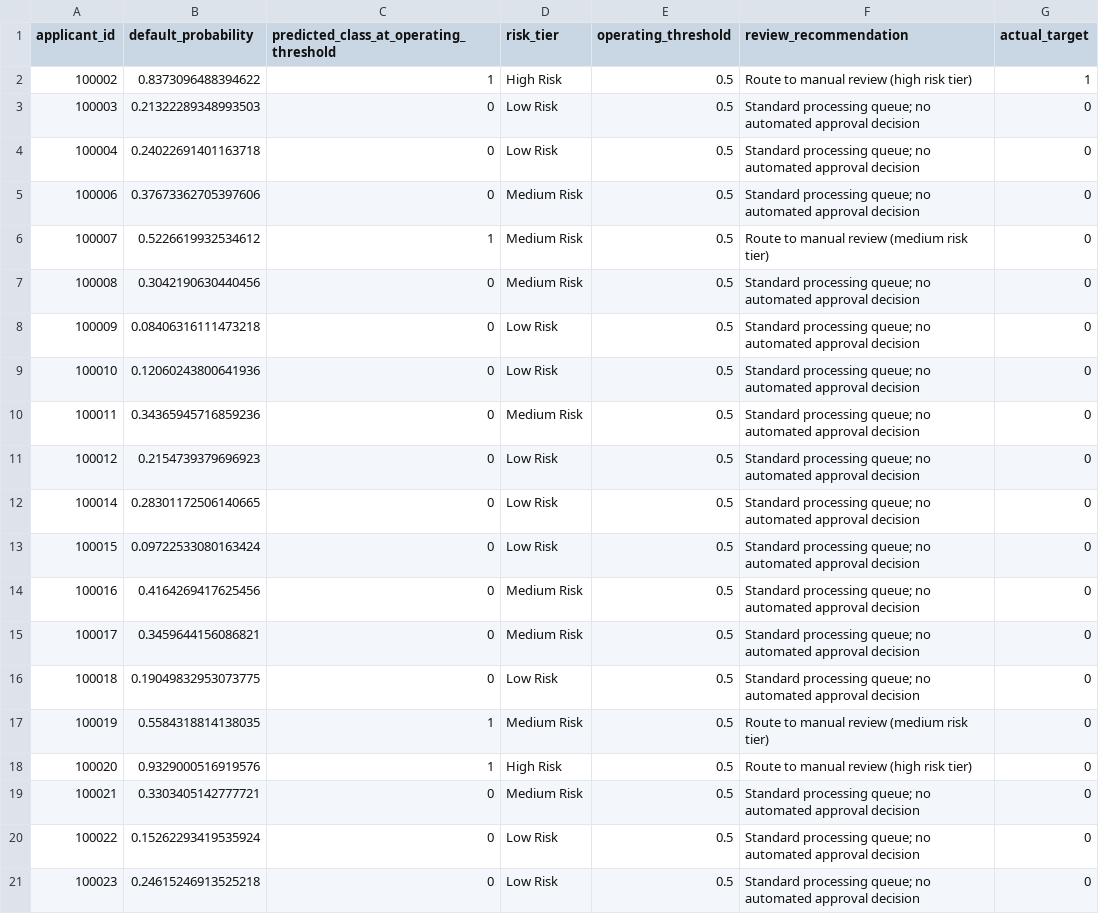
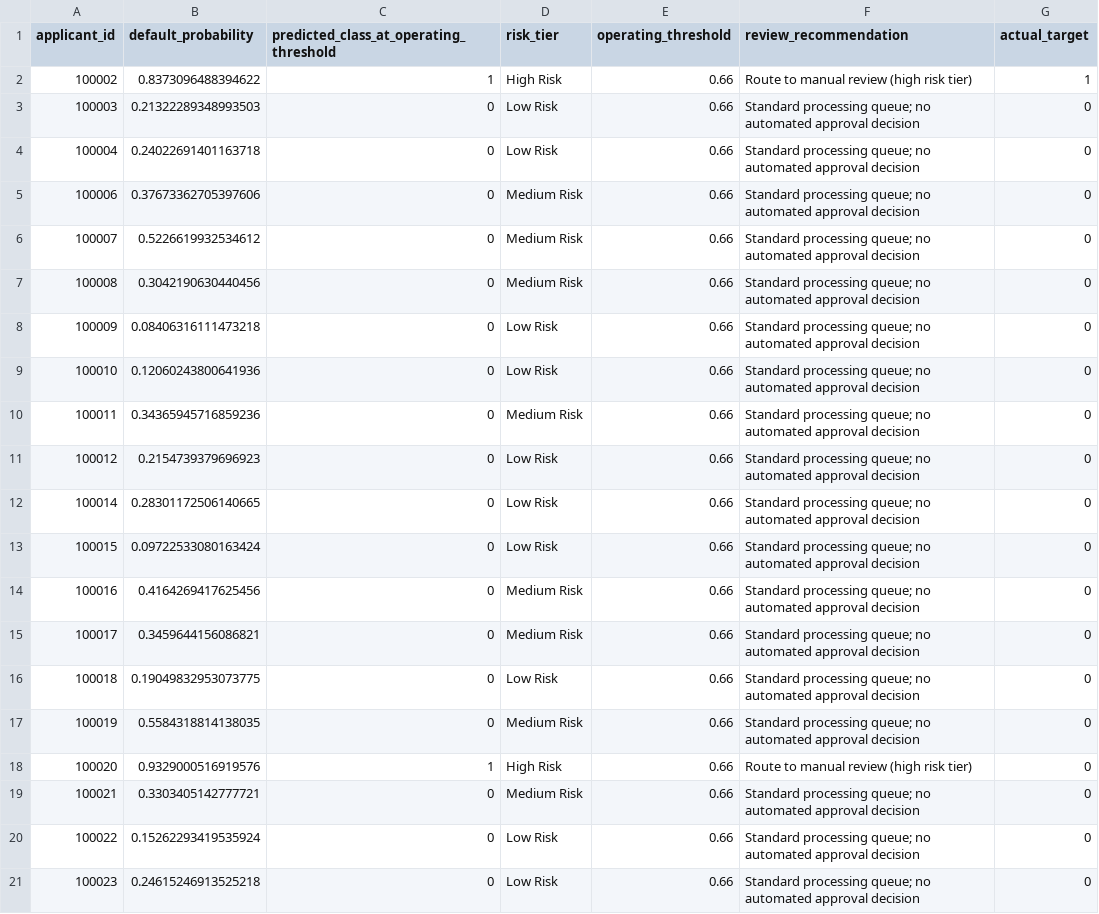
Before and after one commit to vergisodd/Credit-Risk-Intelligence-System, a CSV file: reports/sample_predictions.csv, drawn as a sheet.

```diff
--- a/reports/sample_predictions.csv
+++ b/reports/sample_predictions.csv
@@ -1,21 +1,21 @@
 applicant_id,default_probability,predicted_class_at_operating_threshold,risk_tier,operating_threshold,review_recommendation,actual_target
-100002,0.8373096488394622,1,High Risk,0.5,Route to manual review (high risk tier),1
-100003,0.21322289348993503,0,Low Risk,0.5,Standard processing queue; no automated approval decision,0
-100004,0.24022691401163718,0,Low Risk,0.5,Standard processing queue; no automated approval decision,0
-100006,0.37673362705397606,0,Medium Risk,0.5,Standard processing queue; no automated approval decision,0
-100007,0.5226619932534612,1,Medium Risk,0.5,Route to manual review (medium risk tier),0
-100008,0.3042190630440456,0,Medium Risk,0.5,Standard processing queue; no automated approval decision,0
-100009,0.08406316111473218,0,Low Risk,0.5,Standard processing queue; no automated approval decision,0
-100010,0.12060243800641936,0,Low Risk,0.5,Standard processing queue; no automated approval decision,0
-100011,0.34365945716859236,0,Medium Risk,0.5,Standard processing queue; no automated approval decision,0
-100012,0.2154739379696923,0,Low Risk,0.5,Standard processing queue; no automated approval decision,0
-100014,0.28301172506140665,0,Low Risk,0.5,Standard processing queue; no automated approval decision,0
-100015,0.09722533080163424,0,Low Risk,0.5,Standard processing queue; no automated approval decision,0
-100016,0.4164269417625456,0,Medium Risk,0.5,Standard processing queue; no automated approval decision,0
-100017,0.3459644156086821,0,Medium Risk,0.5,Standard processing queue; no automated approval decision,0
-100018,0.19049832953073775,0,Low Risk,0.5,Standard processing queue; no automated approval decision,0
-100019,0.5584318814138035,1,Medium Risk,0.5,Route to manual review (medium risk tier),0
-100020,0.9329000516919576,1,High Risk,0.5,Route to manual review (high risk tier),0
-100021,0.3303405142777721,0,Medium Risk,0.5,Standard processing queue; no automated approval decision,0
-100022,0.15262293419535924,0,Low Risk,0.5,Standard processing queue; no automated approval decision,0
-100023,0.24615246913525218,0,Low Risk,0.5,Standard processing queue; no automated approval decision,0
+100002,0.8373096488394622,1,High Risk,0.66,Route to manual review (high risk tier),1
+100003,0.21322289348993503,0,Low Risk,0.66,Standard processing queue; no automated approval decision,0
+100004,0.24022691401163718,0,Low Risk,0.66,Standard processing queue; no automated approval decision,0
+100006,0.37673362705397606,0,Medium Risk,0.66,Standard processing queue; no automated approval decision,0
+100007,0.5226619932534612,0,Medium Risk,0.66,Standard processing queue; no automated approval decision,0
+100008,0.3042190630440456,0,Medium Risk,0.66,Standard processing queue; no automated approval decision,0
+100009,0.08406316111473218,0,Low Risk,0.66,Standard processing queue; no automated approval decision,0
+100010,0.12060243800641936,0,Low Risk,0.66,Standard processing queue; no automated approval decision,0
+100011,0.34365945716859236,0,Medium Risk,0.66,Standard processing queue; no automated approval decision,0
+100012,0.2154739379696923,0,Low Risk,0.66,Standard processing queue; no automated approval decision,0
+100014,0.28301172506140665,0,Low Risk,0.66,Standard processing queue; no automated approval decision,0
+100015,0.09722533080163424,0,Low Risk,0.66,Standard processing queue; no automated approval decision,0
+100016,0.4164269417625456,0,Medium Risk,0.66,Standard processing queue; no automated approval decision,0
+100017,0.3459644156086821,0,Medium Risk,0.66,Standard processing queue; no automated approval decision,0
+100018,0.19049832953073775,0,Low Risk,0.66,Standard processing queue; no automated approval decision,0
+100019,0.5584318814138035,0,Medium Risk,0.66,Standard processing queue; no automated approval decision,0
+100020,0.9329000516919576,1,High Risk,0.66,Route to manual review (high risk tier),0
+100021,0.3303405142777721,0,Medium Risk,0.66,Standard processing queue; no automated approval decision,0
+100022,0.15262293419535924,0,Low Risk,0.66,Standard processing queue; no automated approval decision,0
+100023,0.24615246913525218,0,Low Risk,0.66,Standard processing queue; no automated approval decision,0
```
Also changed, not shown: 2 other files.
